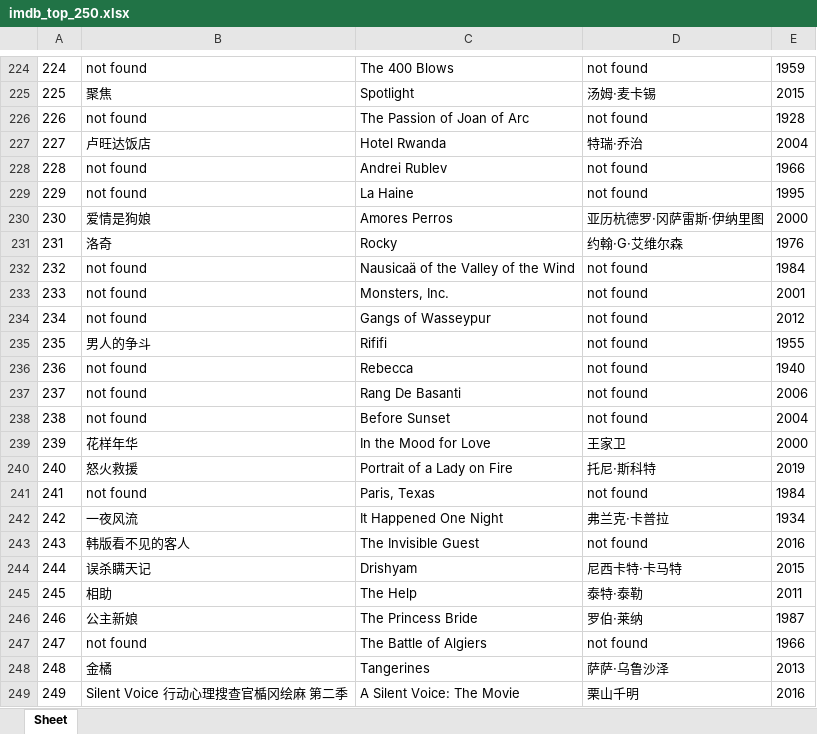
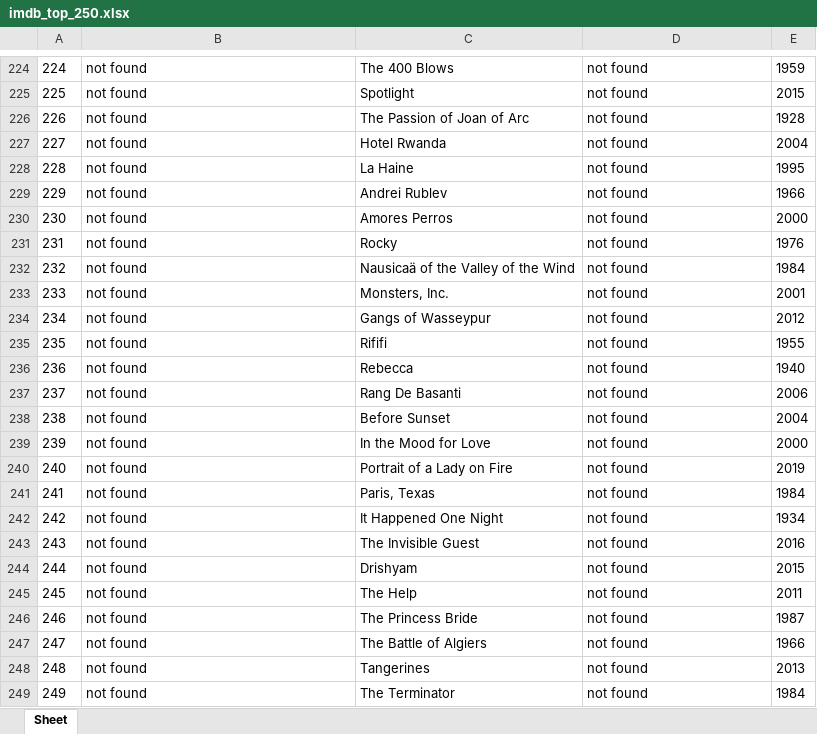
Before and after one commit to doctoroyy/Movie-IMDB-Bot, an Excel workbook: imdb_top_250.xlsx, sheet Sheet, drawn as a sheet; only a part is shown, gaps mark what is left out; values as stored, in another font and other column widths than the file's, no borders; the diff covers the shown part only; the diff names each change by its address in the sheet, - before the commit and + after, or states it on an @@ line.

```diff
--- a/imdb_top_250.xlsx (sheet Sheet)
+++ b/imdb_top_250.xlsx (sheet Sheet)
-B225: 聚焦
+B225: not found
-D225: 汤姆·麦卡锡
+D225: not found
-B227: 卢旺达饭店
+B227: not found
-D227: 特瑞·乔治
+D227: not found
-C228: Andrei Rublev
+C228: La Haine
-E228: 1966
+E228: 1995
-C229: La Haine
+C229: Andrei Rublev
-E229: 1995
+E229: 1966
-B230: 爱情是狗娘
+B230: not found
-D230: 亚历杭德罗·冈萨雷斯·伊纳里图
+D230: not found
-B231: 洛奇
+B231: not found
-D231: 约翰·G·艾维尔森
+D231: not found
-B235: 男人的争斗
+B235: not found
-B239: 花样年华
+B239: not found
-D239: 王家卫
+D239: not found
-B240: 怒火救援
+B240: not found
-D240: 托尼·斯科特
+D240: not found
-B242: 一夜风流
+B242: not found
-D242: 弗兰克·卡普拉
+D242: not found
-B243: 韩版看不见的客人
+B243: not found
-B244: 误杀瞒天记
+B244: not found
-D244: 尼西卡特·卡马特
+D244: not found
-B245: 相助
+B245: not found
-D245: 泰特·泰勒
+D245: not found
-B246: 公主新娘
+B246: not found
-D246: 罗伯·莱纳
+D246: not found
-B248: 金橘
+B248: not found
-D248: 萨萨·乌鲁沙泽
+D248: not found
-B249: Silent Voice 行动心理搜查官楯冈绘麻 第二季
+B249: not found
-C249: A Silent Voice: The Movie
+C249: The Terminator
-D249: 栗山千明
+D249: not found
-E249: 2016
+E249: 1984
```
Also changed, not shown: 128 edited cells elsewhere in this sheet, 1 other file.
